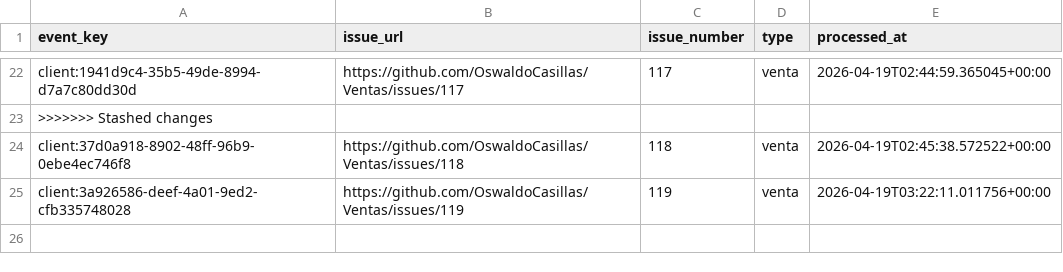
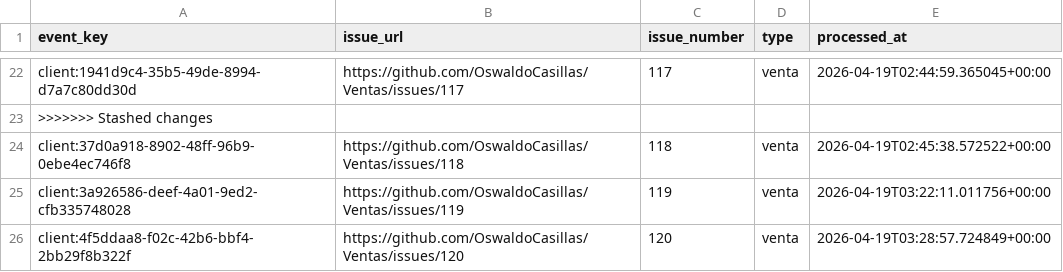
Before and after one commit to OswaldoCasillas/Ventas, a CSV file: data/processed_events.csv, drawn as a sheet; only a part is shown, gaps mark what is left out.

```diff
--- a/data/processed_events.csv
+++ b/data/processed_events.csv
@@ -25 +25,2 @@ client:37d0a918-8902-48ff-96b9-0ebe4ec746f8,https://github.com/OswaldoCasillas/V
 client:3a926586-deef-4a01-9ed2-cfb335748028,https://github.com/OswaldoCasillas/Ventas/issues/119,119,venta,2026-04-19T03:22:11.011756+00:00
+client:4f5ddaa8-f02c-42b6-bbf4-2bb29f8b322f,https://github.com/OswaldoCasillas/Ventas/issues/120,120,venta,2026-04-19T03:28:57.724849+00:00
```
Also changed, not shown: data/inventory.csv, data/sales.csv, 7 other files.
